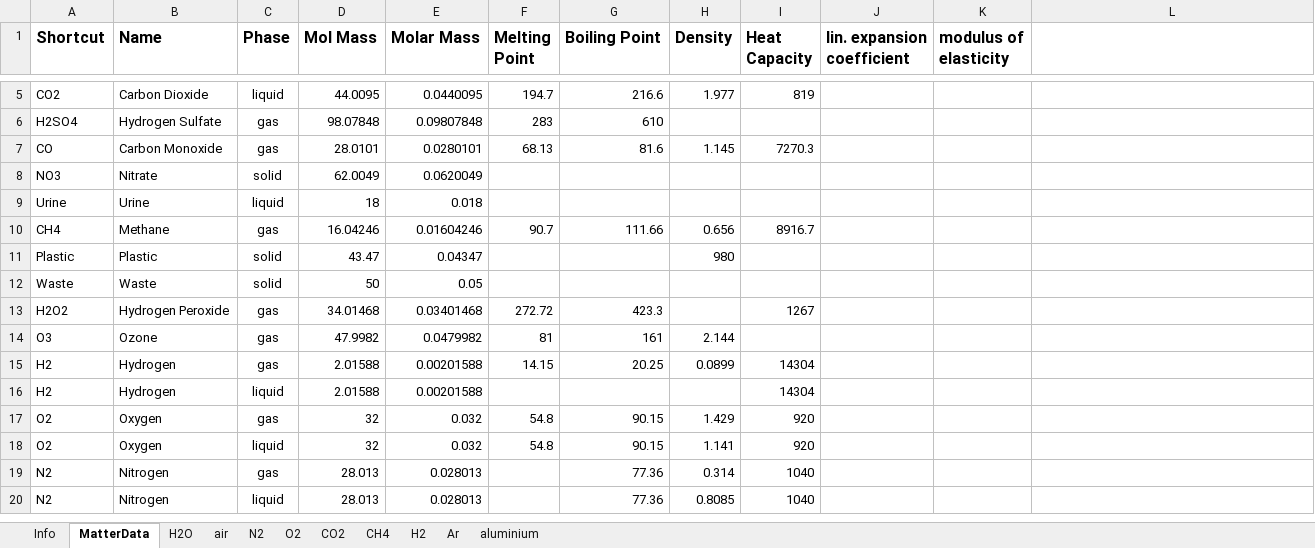
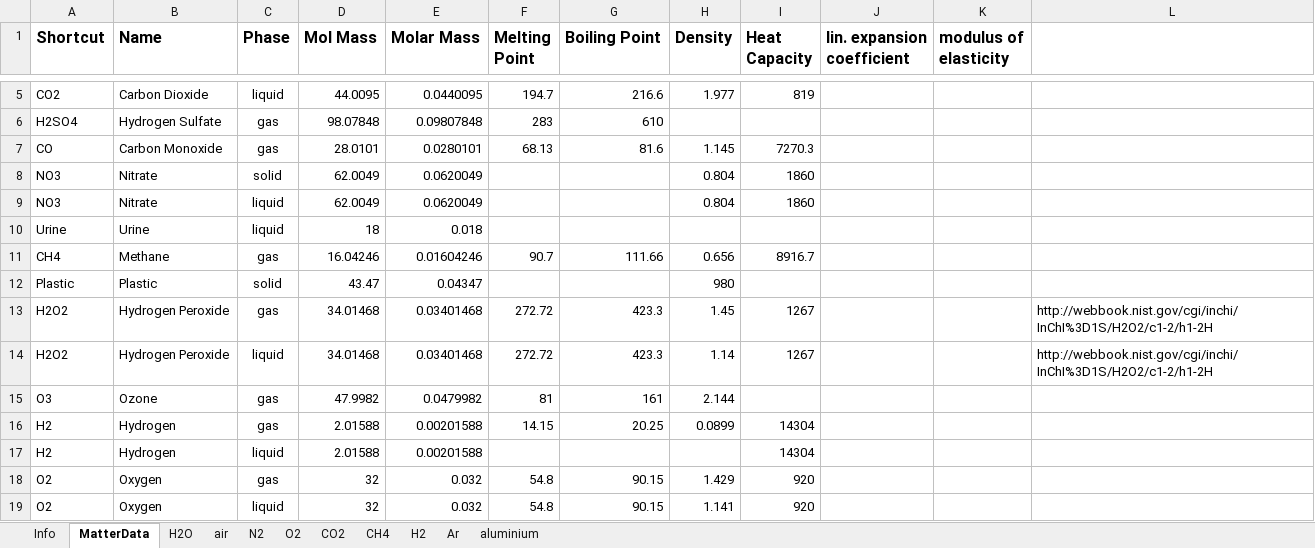
Before and after one commit to V-HAB/V-HAB, an Excel workbook: core/+matter/Matter.xlsx, sheet MatterData, drawn as a sheet; only a part is shown, gaps mark what is left out; the shorter side is filled out with more unchanged rows; values as stored, in another font and other column widths than the file's, no borders; removed rows and columns are numbered as before the commit, all else as after; the diff covers the shown part only; the diff names each change by its address in the sheet, - before the commit and + after, or states it on an @@ line.

```diff
--- a/core/+matter/Matter.xlsx (sheet MatterData)
+++ b/core/+matter/Matter.xlsx (sheet MatterData)
-H8 (Density): (empty)
+H8 (Density): 0.804
-I8 (Heat Capacity): (empty)
+I8 (Heat Capacity): 1860
+row 9: NO3 | Nitrate | liquid | 62.0049 | 0.0620049 |  |  | 0.804 | 1860
-row 12: Waste | Waste | solid | 50 | 0.05
-H13 (Density): (empty)
+H13 (Density): 1.45
-L13: (empty)
+L13: http://webbook.nist.gov/cgi/inchi/InChI%3D1S/H2O2/c1-2/h1-2H
+row 14: H2O2 | Hydrogen Peroxide | liquid | 34.01468 | 0.03401468 | 272.72 | 423.3 | 1.14 | 1267 |  |  | http://webbook.nist.gov/cgi/inchi/InChI%3D1S/H2O2/c1-2/h1-2H
```
Also changed, not shown: 99 added rows elsewhere in this sheet, formulas that keep their value.
